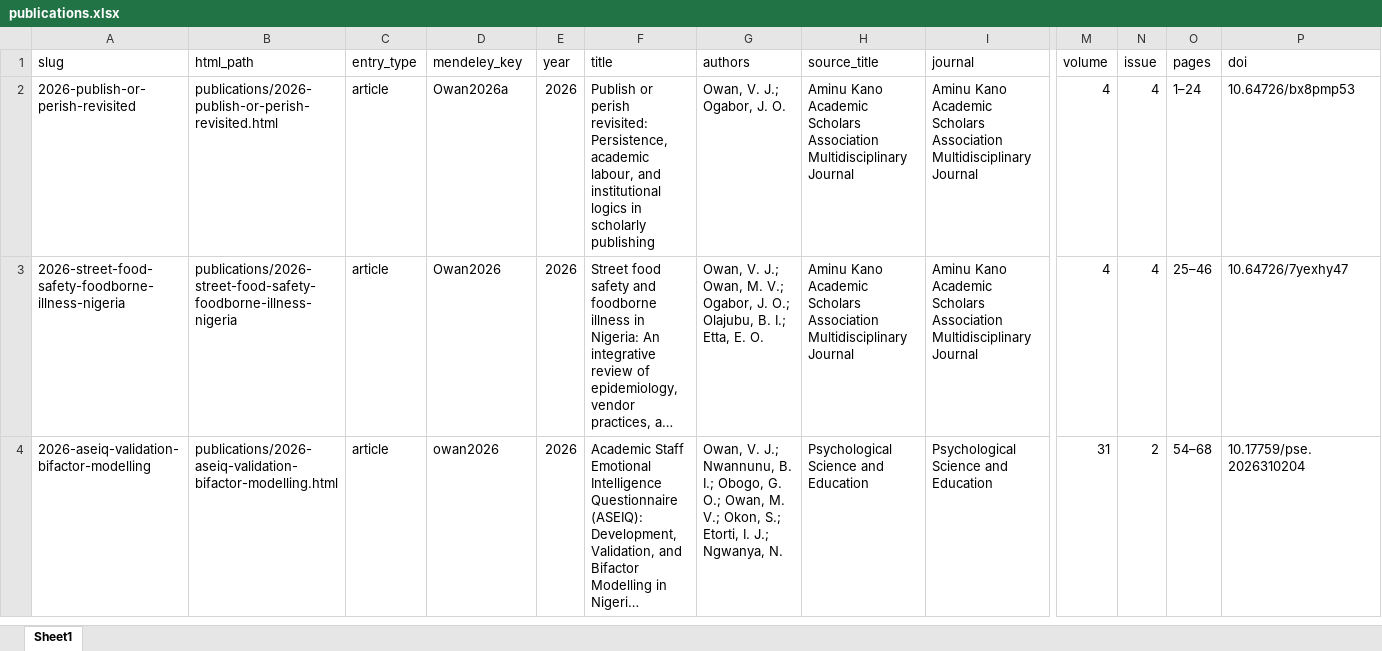
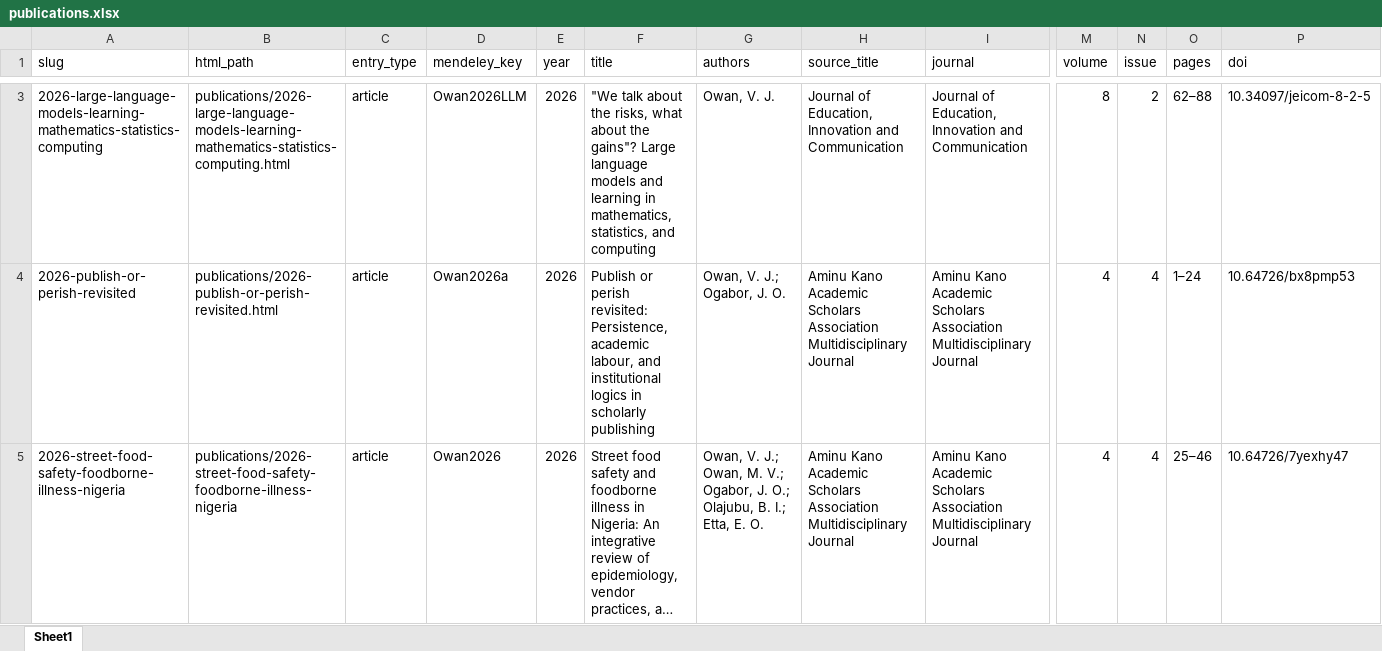
Before and after one commit to valentineowan/valentineowan.github.io, an Excel workbook: data/publications.xlsx, sheet Sheet1, drawn as a sheet; only a part is shown, gaps mark what is left out; the shorter side is filled out with more unchanged rows; long unchanged cells end in …; values as stored, in another font and other column widths than the file's, no borders; rows hold the shown columns only; the diff covers the shown part only; the diff names each change by its address in the sheet, - before the commit and + after, or states it on an @@ line.

Commit message:
Update on the publications where I added LLM for learning maths and the Education for today paper

```diff
--- a/data/publications.xlsx (sheet Sheet1)
+++ b/data/publications.xlsx (sheet Sheet1)
+row 3: 2026-large-language-models-learning-mathematics-statistics-computing | publications/2026-large-language-models-learning-mathematics-statistics-computing.html | article | Owan2026LLM | 2026 | "We talk about the risks, what about the gains"? Large language models and learning in mathematics, statistics, and computing | Owan, V. J. | Journal of Education, Innovation and Communication | Journal of Education, Innovation and Communication | 8 | 2 | 62–88 | 10.34097/jeicom-8-2-5
```
Also changed, not shown: 1 added row elsewhere in this sheet, 4 other files.
